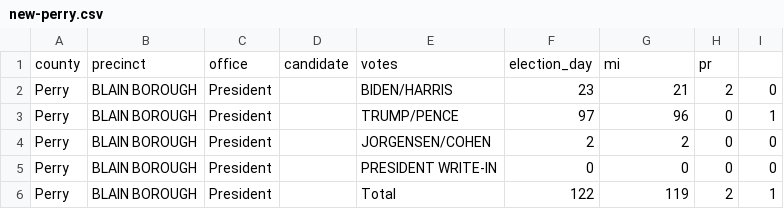
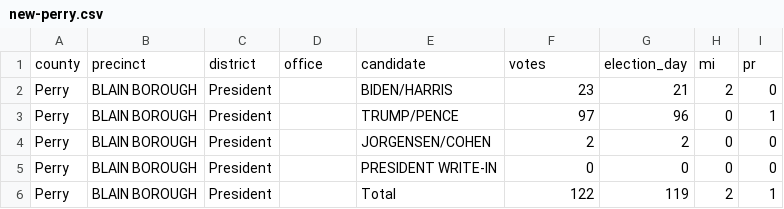
Before and after one commit to moonshiner/OpenElections, a CSV file: new-perry.csv, drawn as a sheet; only a part is shown; removed rows and columns are numbered as before the commit, all else as after; the diff names each change by its address in the sheet, - before the commit and + after, or states it on an @@ line.

Commit message:
update

```diff
--- a/new-perry.csv
+++ b/new-perry.csv
-row 1: county | precinct | office | candidate | votes | election_day | mi | pr
+row 1: county | precinct | district | office | candidate | votes | election_day | mi | pr
```
